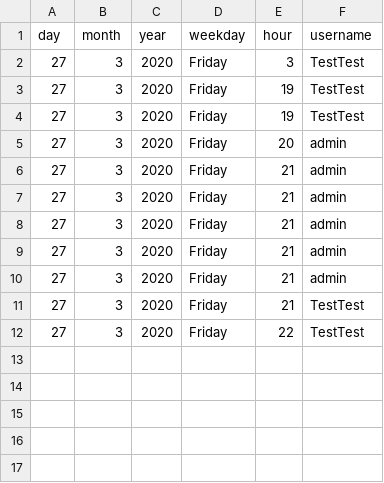
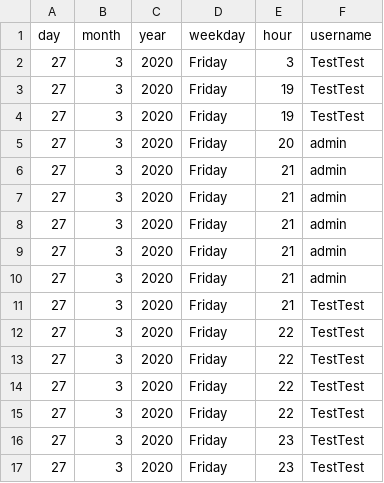
Before and after one commit to SanteauX/SOEN287_Webportfolio, a CSV file: data/connections.csv, drawn as a sheet; the diff names each change by its address in the sheet, - before the commit and + after, or states it on an @@ line.

```diff
--- a/data/connections.csv
+++ b/data/connections.csv
+row 13: 27 | 3 | 2020 | Friday | 22 | TestTest
+row 14: 27 | 3 | 2020 | Friday | 22 | TestTest
+row 15: 27 | 3 | 2020 | Friday | 22 | TestTest
+row 16: 27 | 3 | 2020 | Friday | 23 | TestTest
+row 17: 27 | 3 | 2020 | Friday | 23 | TestTest
```
Also changed, not shown: 5 other files.
